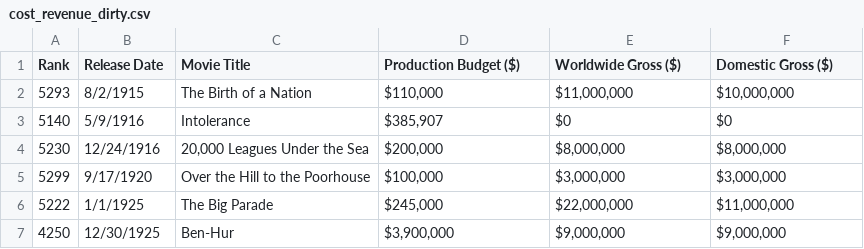
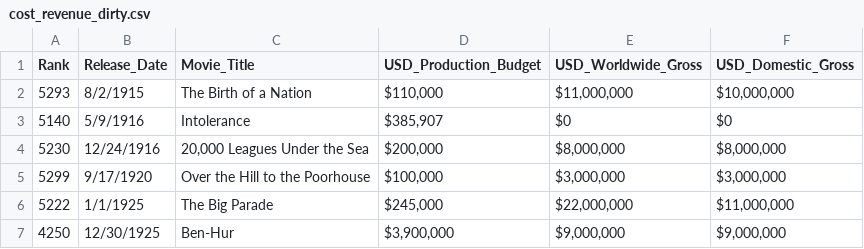
Before and after one commit to jj-yap/data-files, a CSV file: cost_revenue_dirty.csv, drawn as a sheet; only a part is shown.

Commit message:
Add files via upload

```diff
--- a/cost_revenue_dirty.csv
+++ b/cost_revenue_dirty.csv
@@ -1,2 +1,2 @@
-Rank,Release Date,Movie Title,Production Budget ($),Worldwide Gross ($),Domestic Gross ($)
+Rank,Release_Date,Movie_Title,USD_Production_Budget,USD_Worldwide_Gross,USD_Domestic_Gross
 5293,8/2/1915,The Birth of a Nation,"$110,000","$11,000,000","$10,000,000"
```
